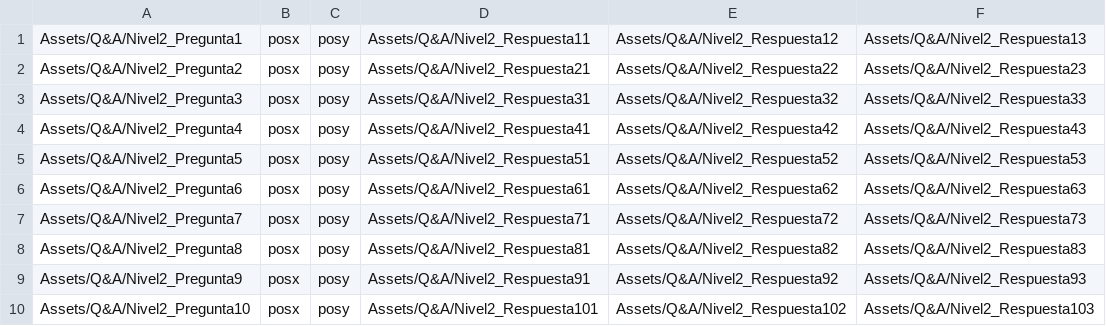
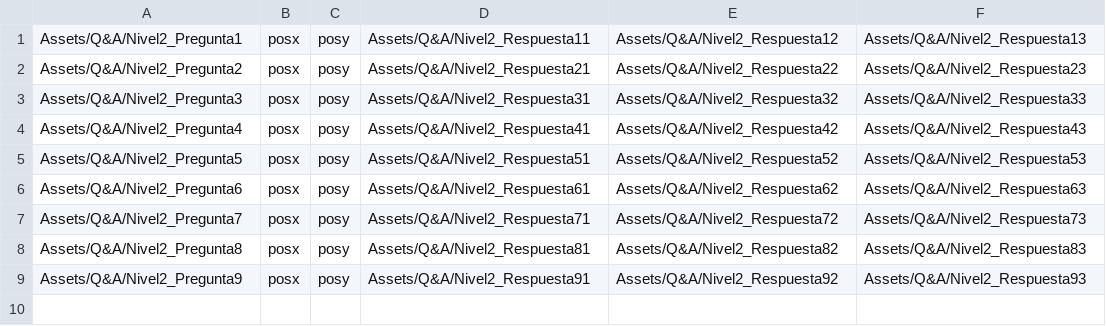
Before and after one commit to Team2-ConstruccionDeSoftware/LasAventurasDeSofia, a CSV file: Assets/csvFiles/Nivel2.csv, drawn as a sheet; the diff names each change by its address in the sheet, - before the commit and + after, or states it on an @@ line.

Commit message:
Modifique una linea del csv del nivel 2 que estaba dando problemas out of range

```diff
--- a/Assets/csvFiles/Nivel2.csv
+++ b/Assets/csvFiles/Nivel2.csv
-row 10: Assets/Q&A/Nivel2_Pregunta10 | posx | posy | Assets/Q&A/Nivel2_Respuesta101 | Assets/Q&A/Nivel2_Respuesta102 | Assets/Q&A/Nivel2_Respuesta103
```
Also changed, not shown: 2 other files.
